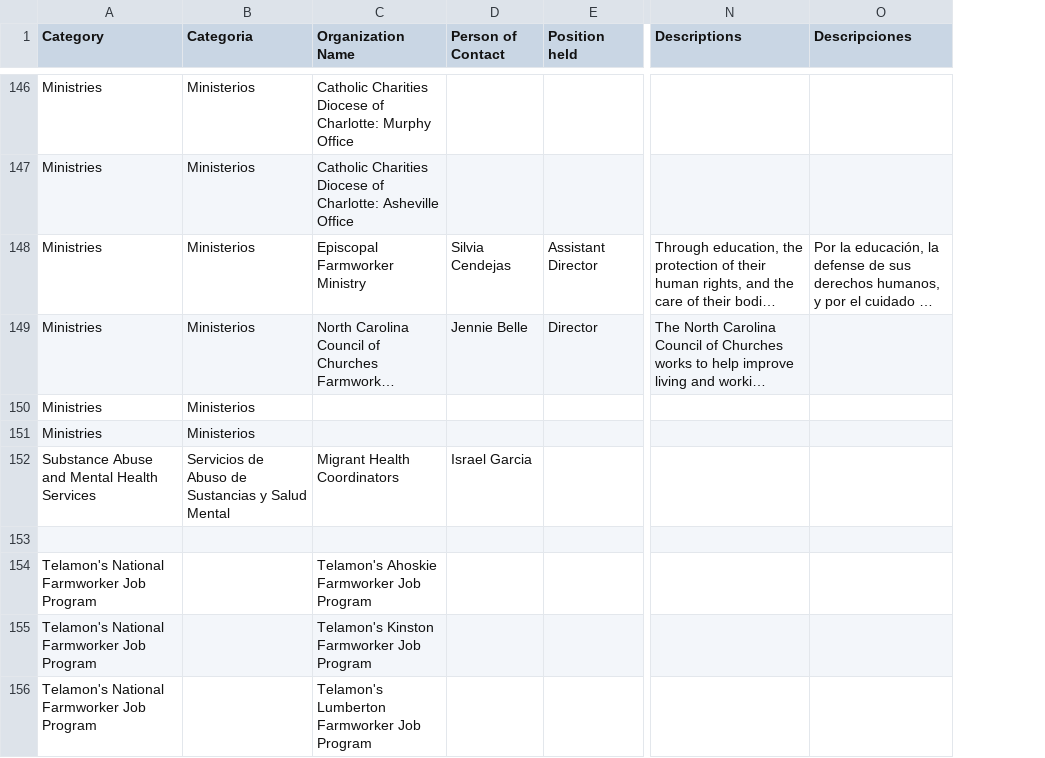
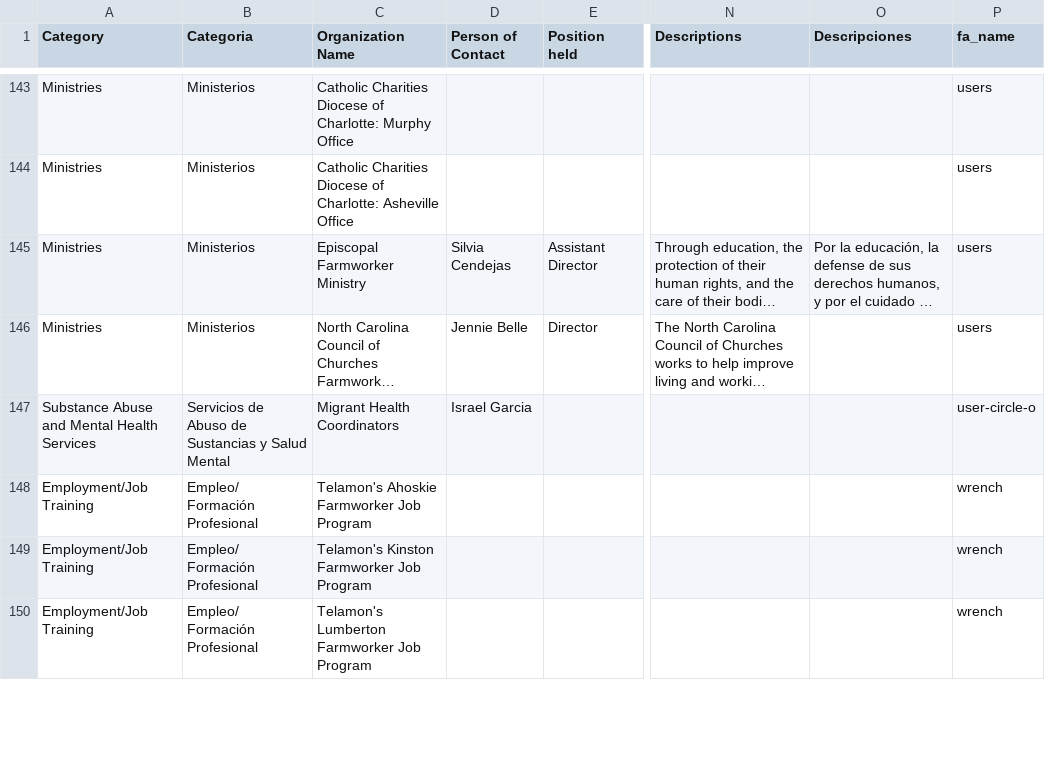
Before and after one commit to CodeTheDream/conectate-carolina, a CSV file: lib/seeds/safwDirectory.csv, drawn as a sheet; only a part is shown, gaps mark what is left out; long unchanged cells end in …; removed rows and columns are numbered as before the commit, all else as after; rows hold the shown columns only; the diff covers the shown part only; the diff names each change by its address in the sheet, - before the commit and + after, or states it on an @@ line.

Commit message:
Use an updated csv, add category fa_name column, add icon to nav link

```diff
--- a/lib/seeds/safwDirectory.csv
+++ b/lib/seeds/safwDirectory.csv
+column P (fa_name), rows 143-150: users | users | users | users | user-circle-o | wrench | wrench | wrench
-row 150: Ministries | Ministerios
-row 151: Ministries | Ministerios
-row 153: (empty)
-A148:A150 (Category): Telamon's National Farmworker Job Program
+A148:A150 (Category): Employment/Job Training
-B148:B150 (Categoria): (empty)
+B148:B150 (Categoria): Empleo/ Formación Profesional
```
Also changed, not shown: 5 removed rows and 53 edited cells elsewhere in this file, 2 other files.
